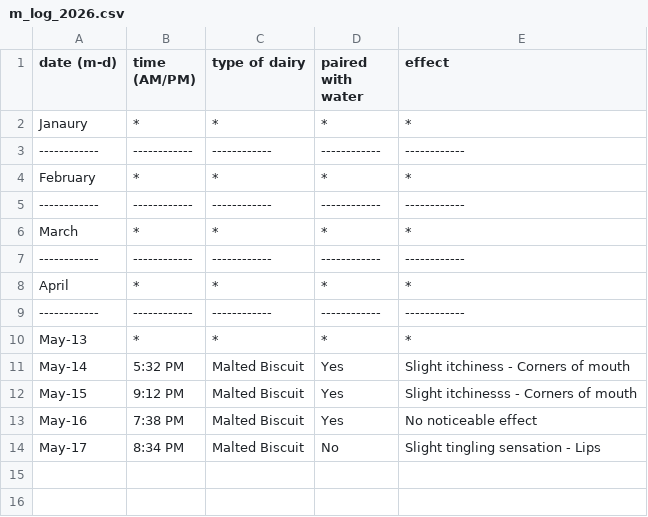
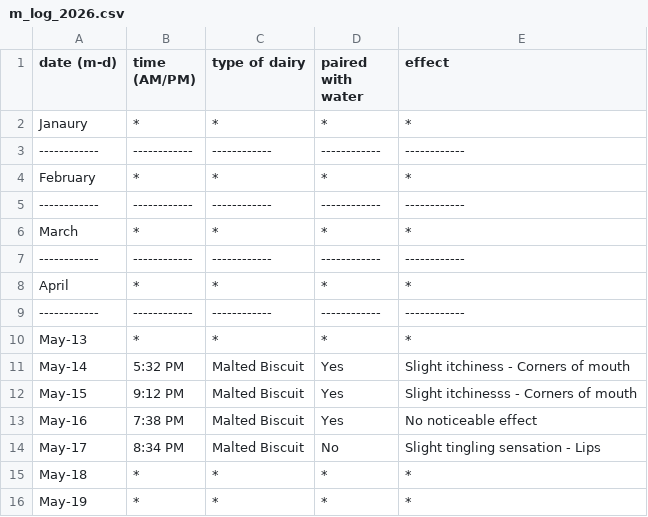
Before and after one commit to c2xut/milklogs, a CSV file: m_log_2026.csv, drawn as a sheet; the diff names each change by its address in the sheet, - before the commit and + after, or states it on an @@ line.

Commit message:
Missed m_logs for May 18 and May 19
Oops!

```diff
--- a/m_log_2026.csv
+++ b/m_log_2026.csv
+row 15: May-18 | * | * | * | *
+row 16: May-19 | * | * | * | *
```
